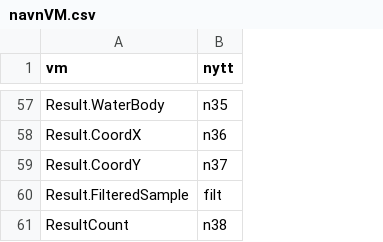
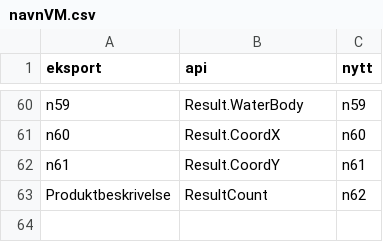
Before and after one commit to NINAnor/WFD2ECA, a CSV file: data/navnVM.csv, drawn as a sheet; only a part is shown, gaps mark what is left out; addresses are those after the commit; the diff covers the shown part only; the diff names each change by its address in the sheet, - before the commit and + after, or states it on an @@ line.

```diff
--- a/data/navnVM.csv
+++ b/data/navnVM.csv
+column A (eksport), rows 60-63: n59 | n60 | n61 | Produktbeskrivelse
-B1: vm
+B1: api
-C60 (nytt): n35
+C60 (nytt): n59
-C61 (nytt): n36
+C61 (nytt): n60
-C62 (nytt): n37
+C62 (nytt): n61
@@ row 60 moved to row 29: Filtrert_Prove @@
-C63 (nytt): n38
+C63 (nytt): n62
```
Also changed, not shown: 2 added rows and 34 edited cells elsewhere in this file, data/navnVL.csv, 22 other files.
